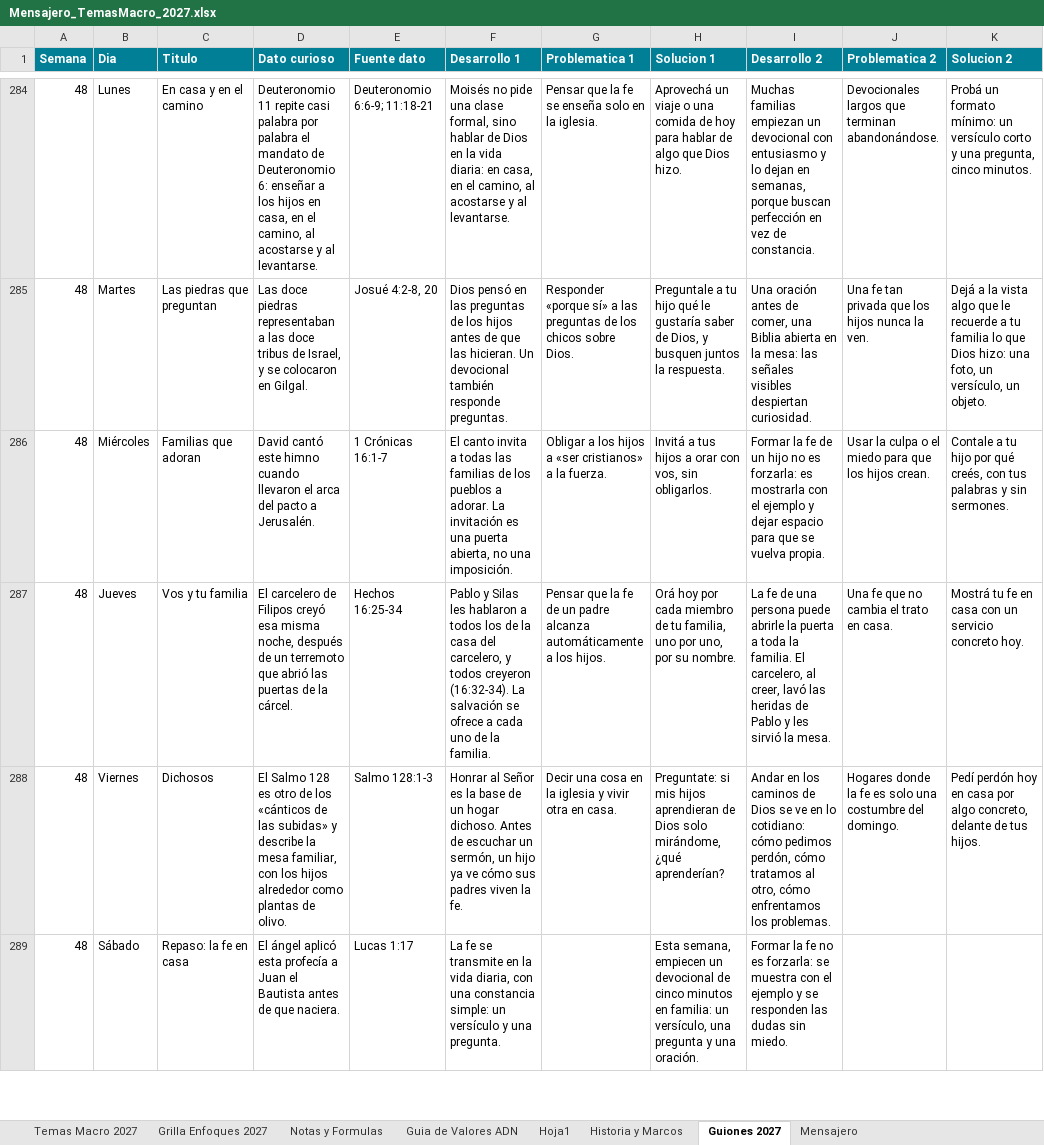
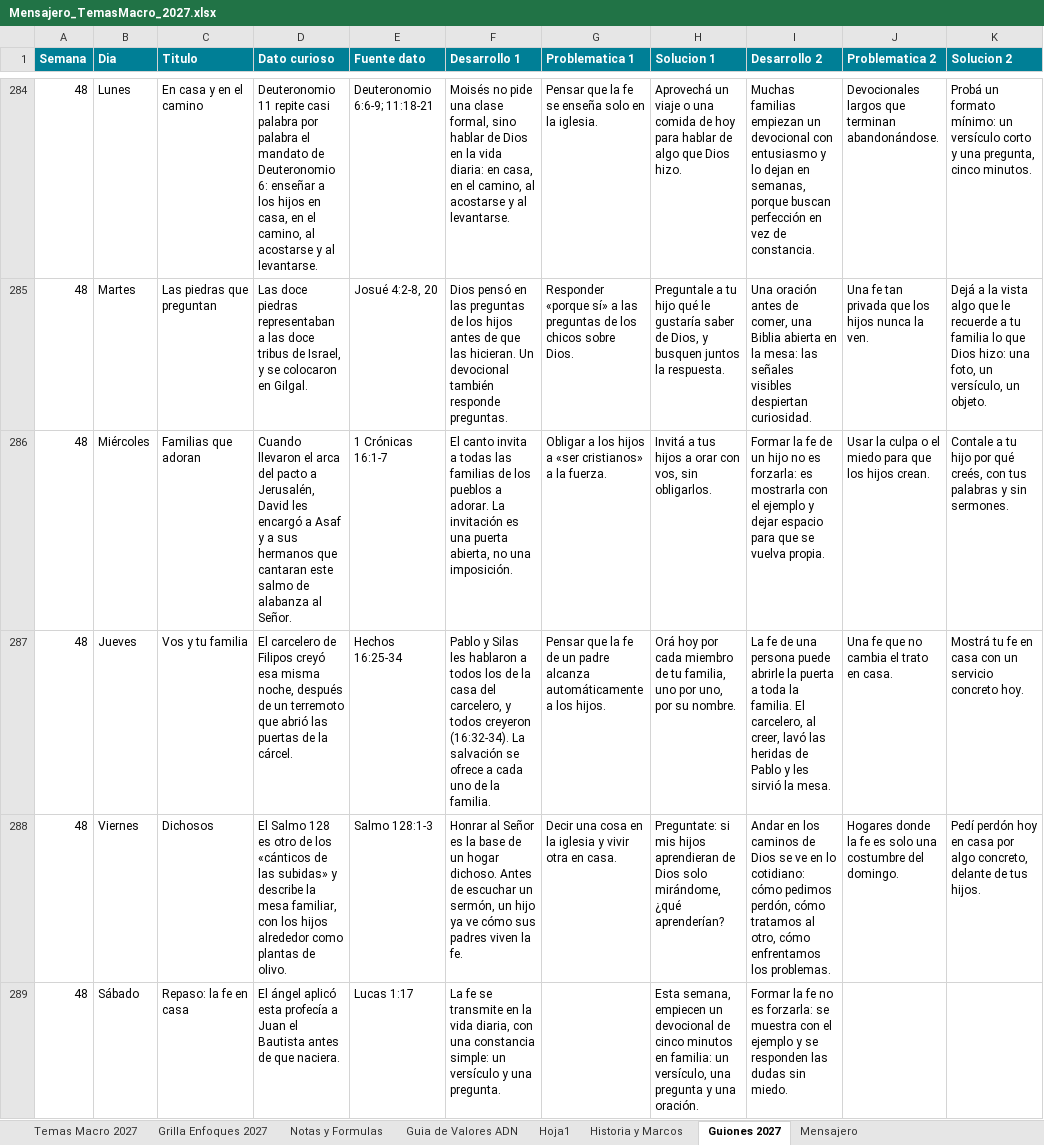
Before and after one commit to richarhrojas-ai/Sunset-app, an Excel workbook: mensajero/content/planillas/Mensajero_TemasMacro_2027.xlsx, sheet Guiones 2027, drawn as a sheet; only a part is shown, gaps mark what is left out; values as stored, in another font and other column widths than the file's, no borders; the diff covers the shown part only; the diff names each change by its address in the sheet, - before the commit and + after, or states it on an @@ line.

```diff
--- a/mensajero/content/planillas/Mensajero_TemasMacro_2027.xlsx (sheet Guiones 2027)
+++ b/mensajero/content/planillas/Mensajero_TemasMacro_2027.xlsx (sheet Guiones 2027)
-D286 (Dato curioso): David cantó este himno cuando llevaron el arca del pacto a Jerusalén.
+D286 (Dato curioso): Cuando llevaron el arca del pacto a Jerusalén, David les encargó a Asaf y a sus hermanos que cantaran este salmo de alabanza al Señor.
```
Also changed, not shown: 9 edited cells elsewhere in this sheet, 4 other files.
